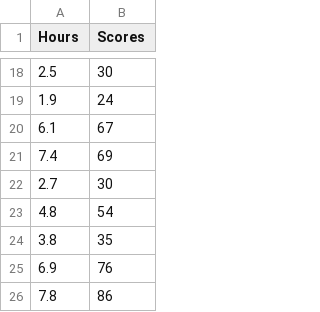
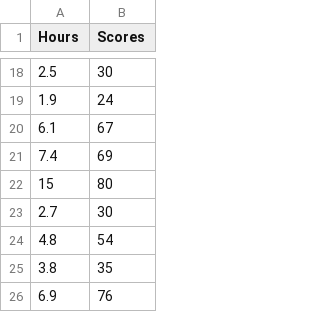
Before and after one commit to ash322ash422/tut_ml, a CSV file: tut_linear_regression/student_scores.csv, drawn as a sheet; only a part is shown, gaps mark what is left out; the shorter side is filled out with more unchanged rows; the diff names each change by its address in the sheet, - before the commit and + after, or states it on an @@ line.

```diff
--- a/tut_linear_regression/student_scores.csv
+++ b/tut_linear_regression/student_scores.csv
+row 22: 15 | 80
```
Also changed, not shown: 1 other file.
